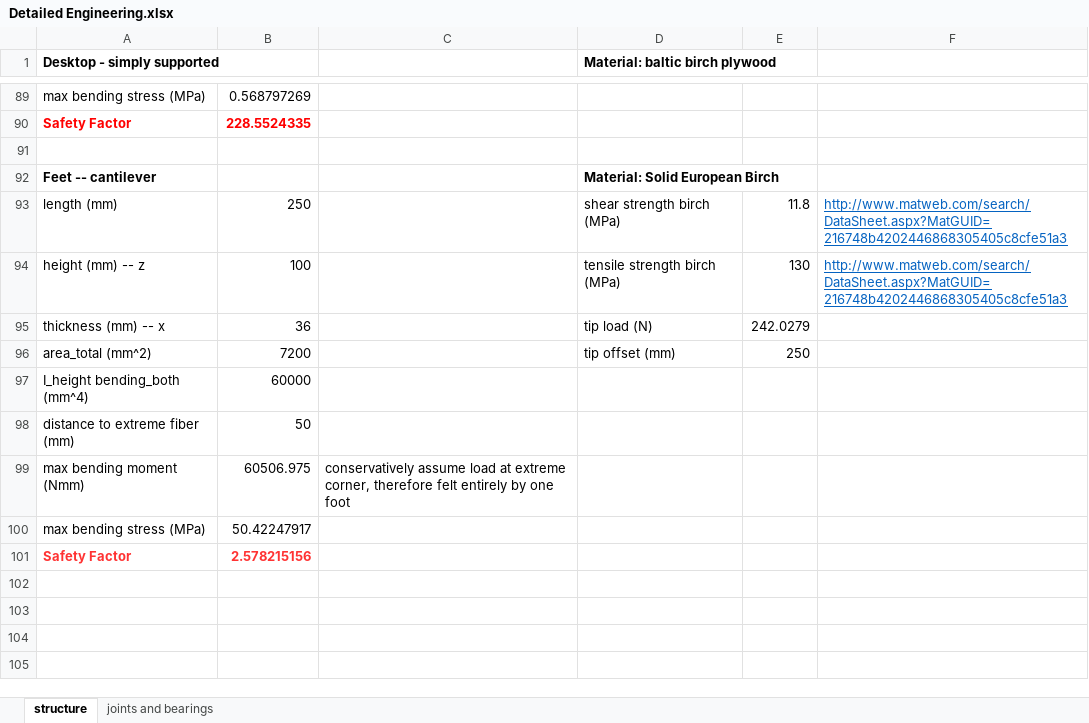
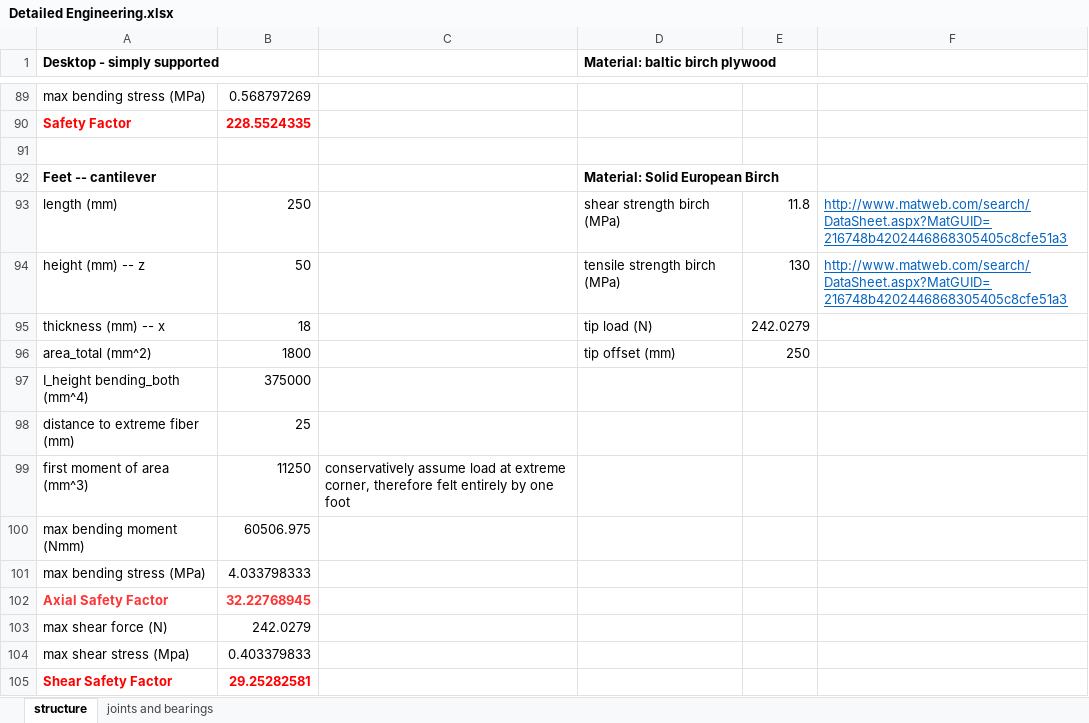
Before and after one commit to tjankovic/2-77-ppd, an Excel workbook: design_spreadsheets/Detailed Engineering.xlsx, sheet structure, drawn as a sheet; only a part is shown, gaps mark what is left out; values as stored, in another font and other column widths than the file's, no borders; removed rows and columns are numbered as before the commit, all else as after; the diff names each change by its address in the sheet, - before the commit and + after, or states it on an @@ line.

```diff
--- a/design_spreadsheets/Detailed Engineering.xlsx (sheet structure)
+++ b/design_spreadsheets/Detailed Engineering.xlsx (sheet structure)
-B94: 100
+B94: 50
-B95: 36
+B95: 18
-B96: 7200
+B96: 1800
-B97: 60000
+B97: 375000
-B98: 50
+B98: 25
+row 99: first moment of area (mm^3) | 11250 | conservatively assume load at extreme corner, therefore felt entirely by one foot
-C100: conservatively assume load at extreme corner, therefore felt entirely by one foot
+C100: (empty)
-B101: 50.42247917
+B101: 4.033798333
-row 101: Safety Factor | 2.578215156
+row 102: Axial Safety Factor | 32.22768945
+row 103: max shear force (N) | 242.0279
+row 104: max shear stress (Mpa) | 0.403379833
+row 105: Shear Safety Factor | 29.25282581
```
Also changed, not shown: sheet joints and bearings.
